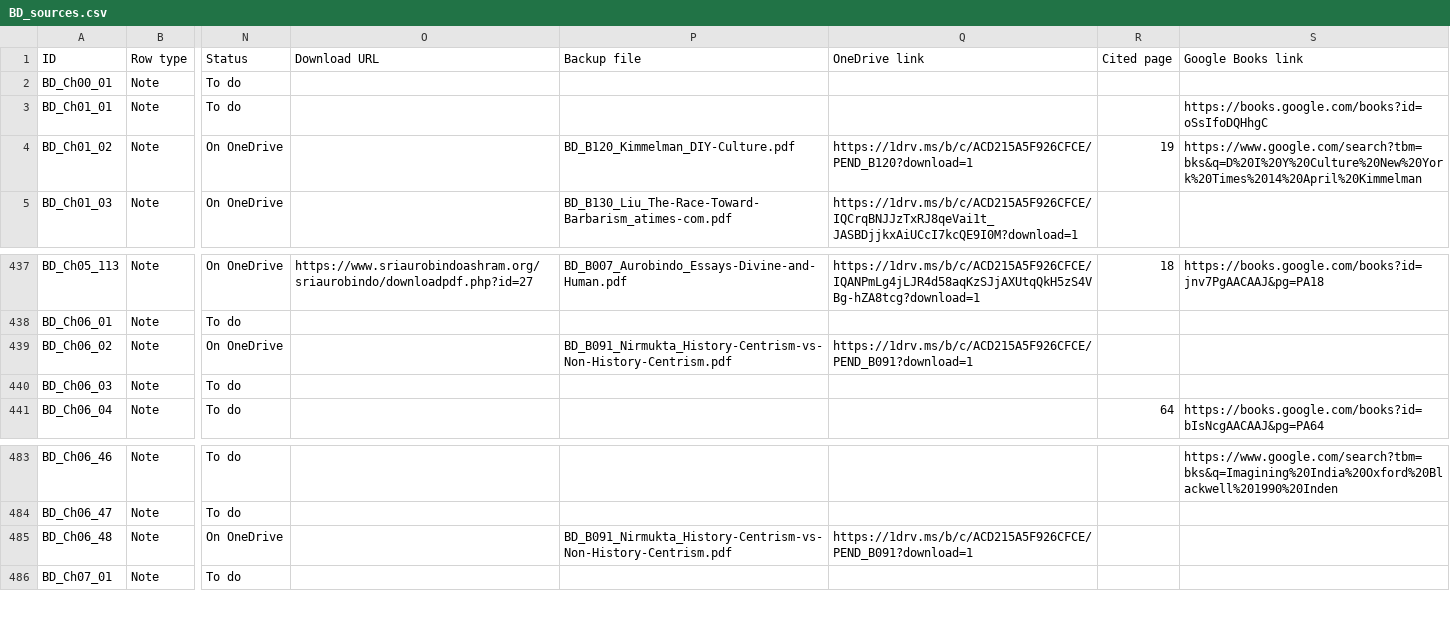
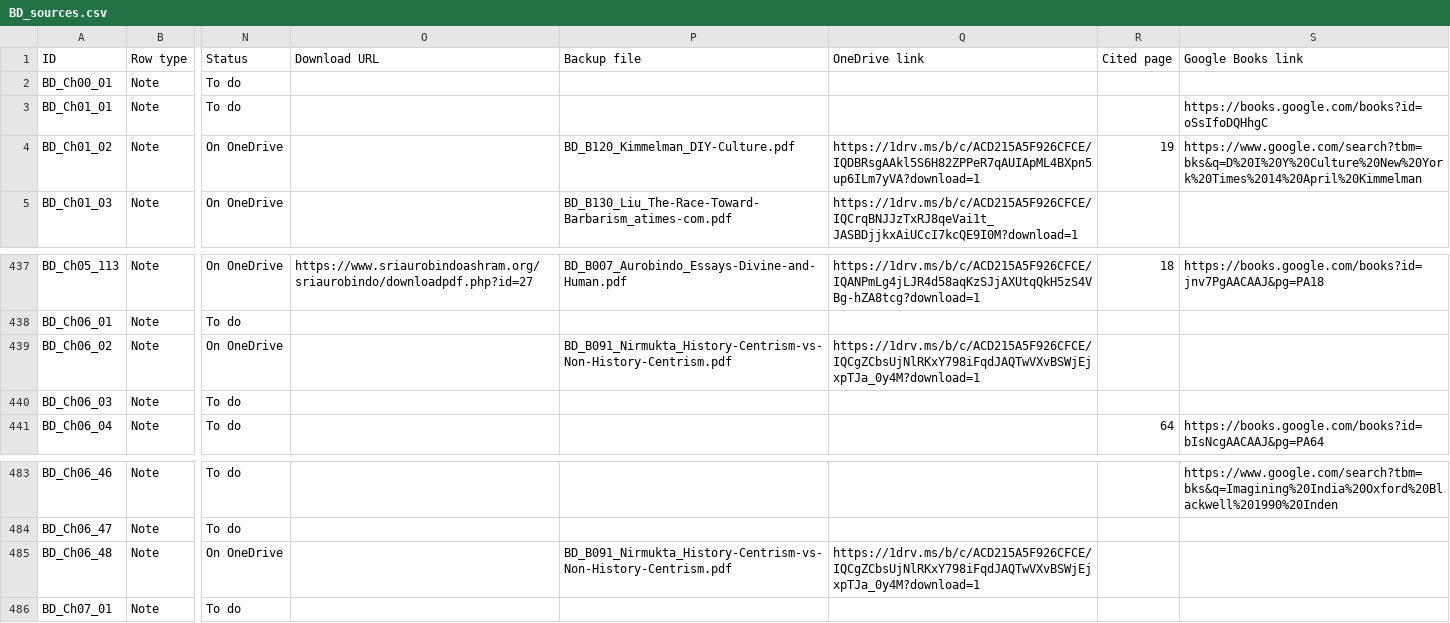
Before and after one commit to ankita-jagdeep123/if-books-backup, a CSV file: books/BD/BD_sources.csv, drawn as a sheet; only a part is shown, gaps mark what is left out; the diff names each change by its address in the sheet, - before the commit and + after, or states it on an @@ line.

Commit message:
BD round 11: Kimmelman (B120) and Nirmukta thread (B091) on OneDrive (Open PDF) for Ch01_02, Ch06_02, Ch06_48; 143 saved + 159 buy-only = 302 of 316. Other books unchanged

```diff
--- a/books/BD/BD_sources.csv
+++ b/books/BD/BD_sources.csv
-Q4 (OneDrive link): https://1drv.ms/b/c/ACD215A5F926CFCE/PEND_B120?download=1
+Q4 (OneDrive link): https://1drv.ms/b/c/ACD215A5F926CFCE/IQDBRsgAAkl5S6H82ZPPeR7qAUIApML4BXpn5up6ILm7yVA?download=1
-Q439 (OneDrive link): https://1drv.ms/b/c/ACD215A5F926CFCE/PEND_B091?download=1
+Q439 (OneDrive link): https://1drv.ms/b/c/ACD215A5F926CFCE/IQCgZCbsUjNlRKxY798iFqdJAQTwVXvBSWjEjxpTJa_0y4M?download=1
-Q485 (OneDrive link): https://1drv.ms/b/c/ACD215A5F926CFCE/PEND_B091?download=1
+Q485 (OneDrive link): https://1drv.ms/b/c/ACD215A5F926CFCE/IQCgZCbsUjNlRKxY798iFqdJAQTwVXvBSWjEjxpTJa_0y4M?download=1
```
